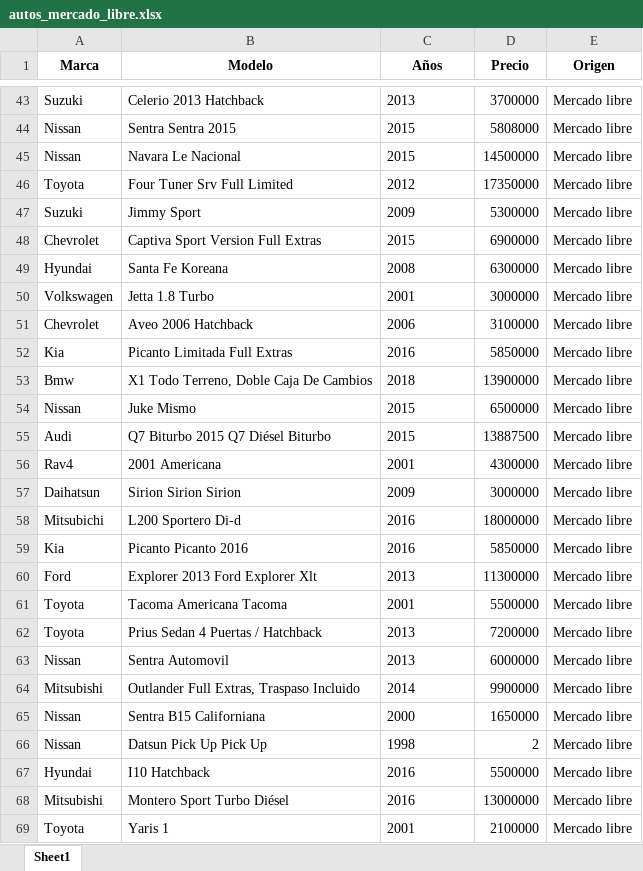
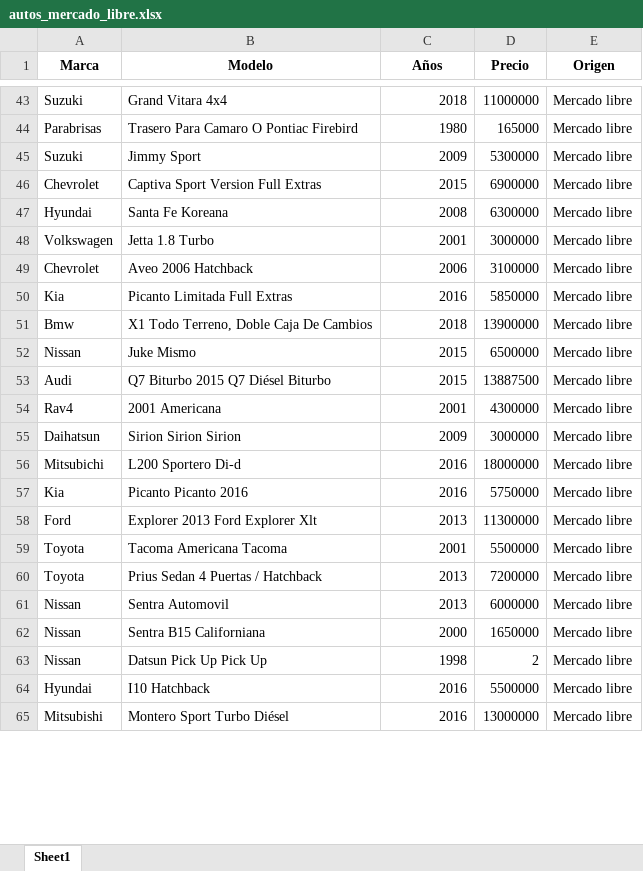
Before and after one commit to Santifer0803/Proyecto_individual_herramientas_II, an Excel workbook: data/autos_mercado_libre.xlsx, sheet Sheet1, drawn as a sheet; only a part is shown, gaps mark what is left out; values as stored, in another font and other column widths than the file's, no borders; removed rows and columns are numbered as before the commit, all else as after; the diff covers the shown part only; the diff names each change by its address in the sheet, - before the commit and + after, or states it on an @@ line.

```diff
--- a/data/autos_mercado_libre.xlsx (sheet Sheet1)
+++ b/data/autos_mercado_libre.xlsx (sheet Sheet1)
-B43 (Modelo): Celerio 2013 Hatchback
+B43 (Modelo): Grand Vitara 4x4
-C43 (Años): 2013
+C43 (Años): 2018
-D43 (Precio): 3700000
+D43 (Precio): 11000000
-row 44: Nissan | Sentra Sentra 2015 | 2015 | 5808000 | Mercado libre
-row 45: Nissan | Navara Le Nacional | 2015 | 14500000 | Mercado libre
-row 46: Toyota | Four Tuner Srv Full Limited | 2012 | 17350000 | Mercado libre
+row 44: Parabrisas | Trasero Para Camaro O Pontiac Firebird | 1980 | 165000 | Mercado libre
-C45:C61 alignment: left
+C45:C61 alignment: right
-D57 (Precio): 5850000
+D57 (Precio): 5750000
-row 64: Mitsubishi | Outlander Full Extras, Traspaso Incluido | 2014 | 9900000 | Mercado libre
-C62:C65 alignment: left
+C62:C65 alignment: right
-row 69: Toyota | Yaris 1 | 2001 | 2100000 | Mercado libre
```
Also changed, not shown: 69 added rows, 27 removed rows, 47 edited cells and cell formats elsewhere in this sheet, data/autos_crautos.xlsx.
